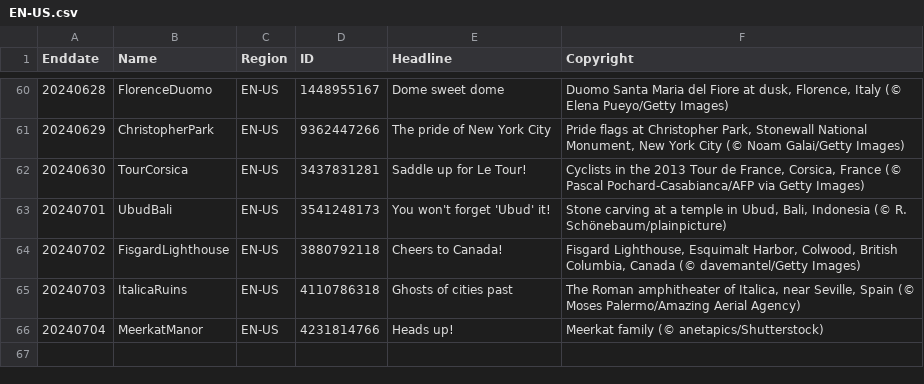
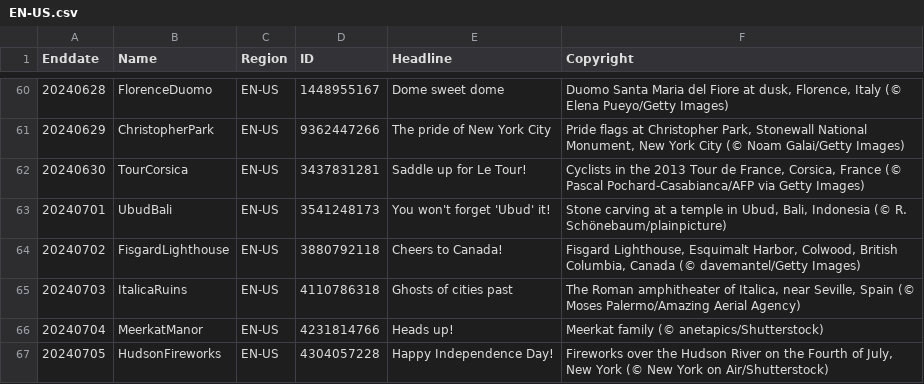
Before and after one commit to tauyoungsama/imageArchive, a CSV file: metadata/EN-US.csv, drawn as a sheet; only a part is shown, gaps mark what is left out; the diff names each change by its address in the sheet, - before the commit and + after, or states it on an @@ line.

```diff
--- a/metadata/EN-US.csv
+++ b/metadata/EN-US.csv
+row 67: 20240705 | HudsonFireworks | EN-US | 4304057228 | Happy Independence Day! | Fireworks over the Hudson River on the Fourth of July, New York (© New York on Air/Shutterstock)
```
Also changed, not shown: metadata/DE-DE.csv, metadata/EN-CA.csv, 10 other files.
